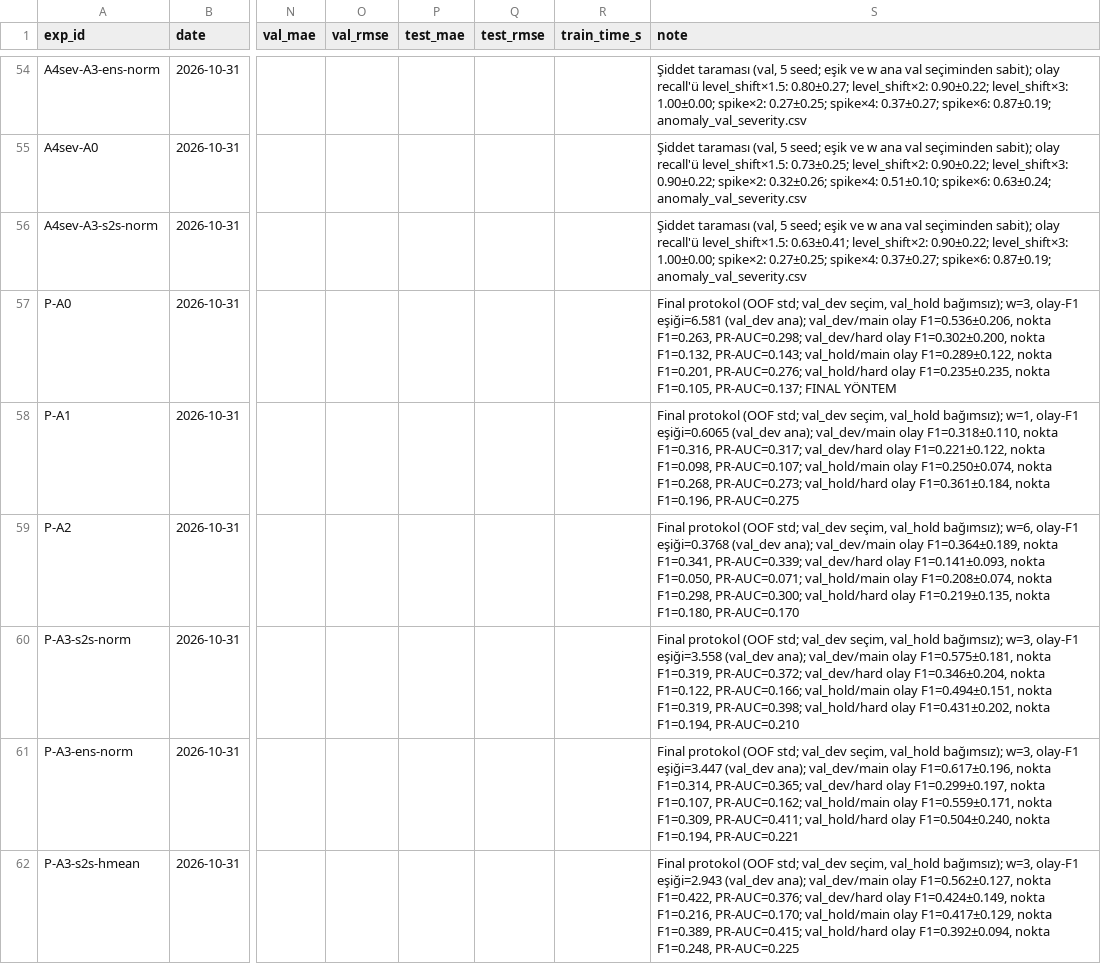
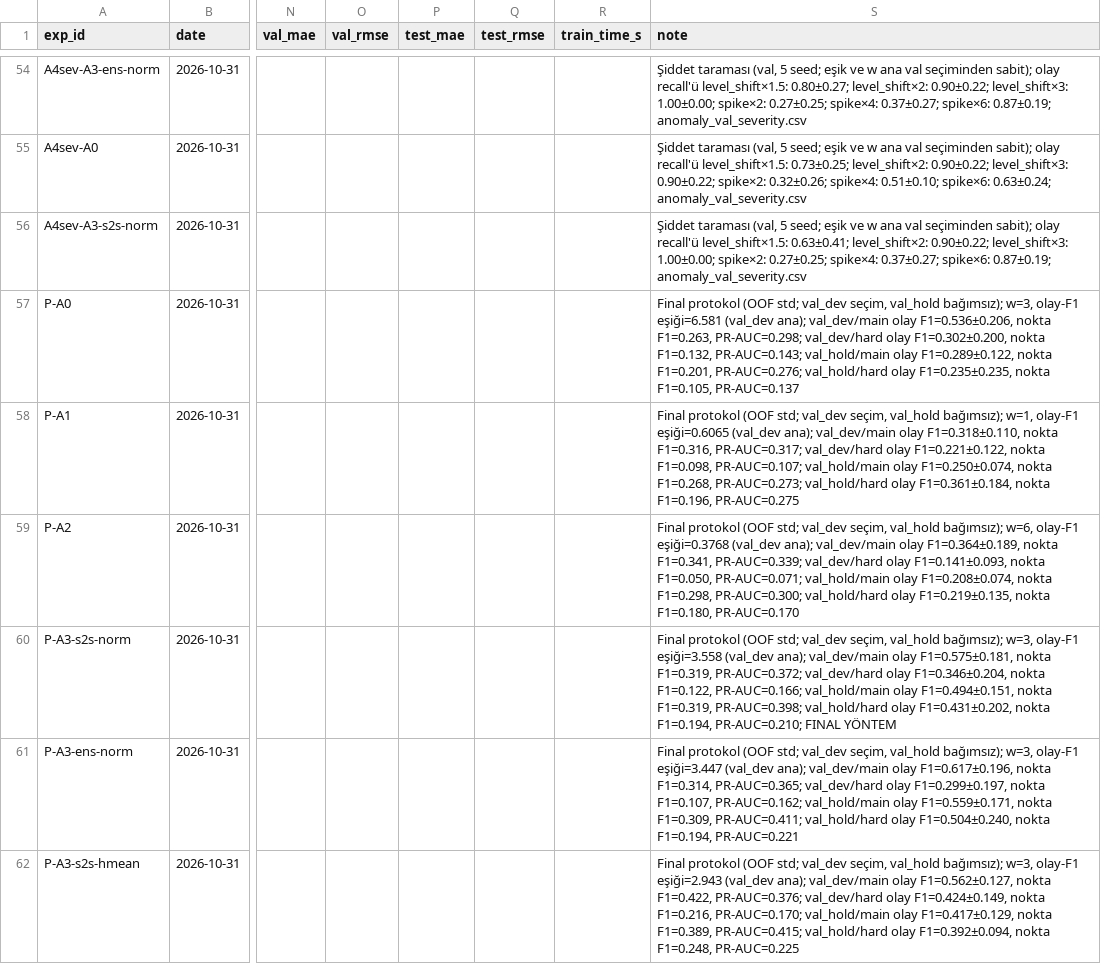
Before and after one commit to sseydaltin/Enerji-Tuketiminde-Anomali-Tespiti-ve-Kisa-Vadeli-Talep-Tahmini, a CSV file: results/experiments.csv, drawn as a sheet; only a part is shown, gaps mark what is left out; the diff names each change by its address in the sheet, - before the commit and + after, or states it on an @@ line.

```diff
--- a/results/experiments.csv
+++ b/results/experiments.csv
-S57 (note): …nokta F1=0.105, PR-AUC=0.137; FINAL YÖNTEM
+S57 (note): …nokta F1=0.105, PR-AUC=0.137
-S60 (note): …nokta F1=0.194, PR-AUC=0.210
+S60 (note): …nokta F1=0.194, PR-AUC=0.210; FINAL YÖNTEM
```
Also changed, not shown: results/tables/anomaly_protocol_dev_paired_vs_best.csv, results/tables/anomaly_protocol_selection.csv, 7 other files.
